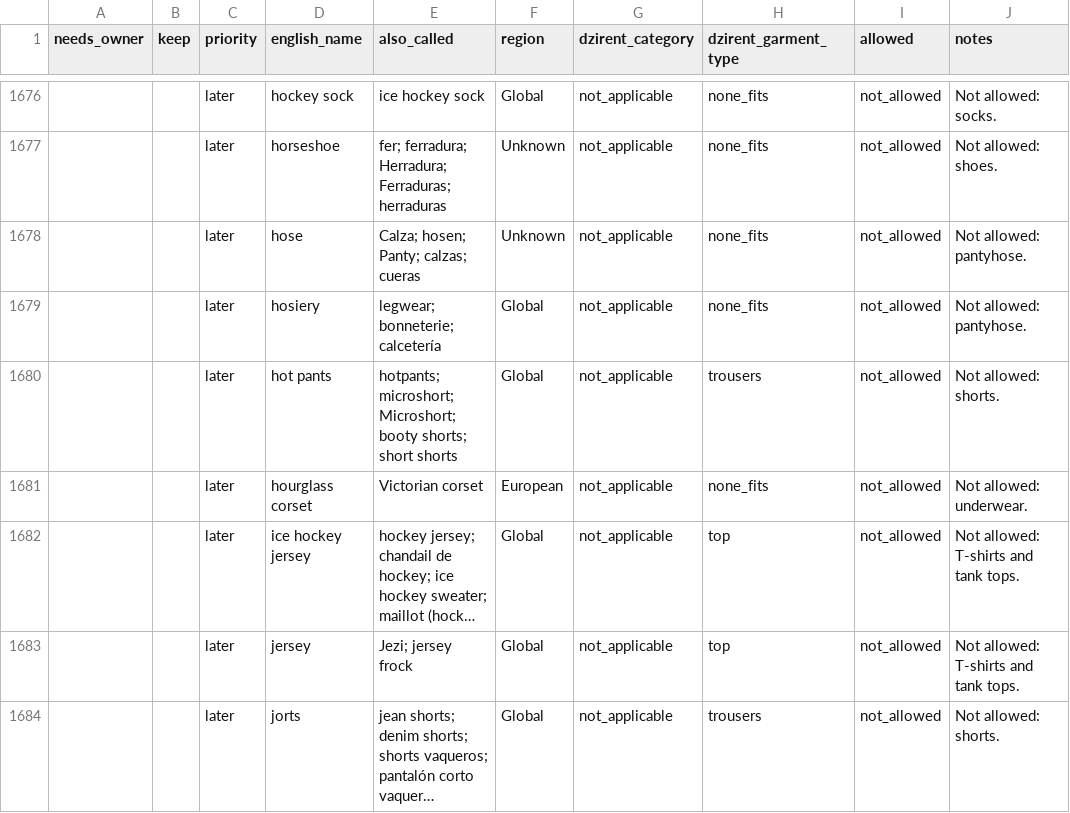
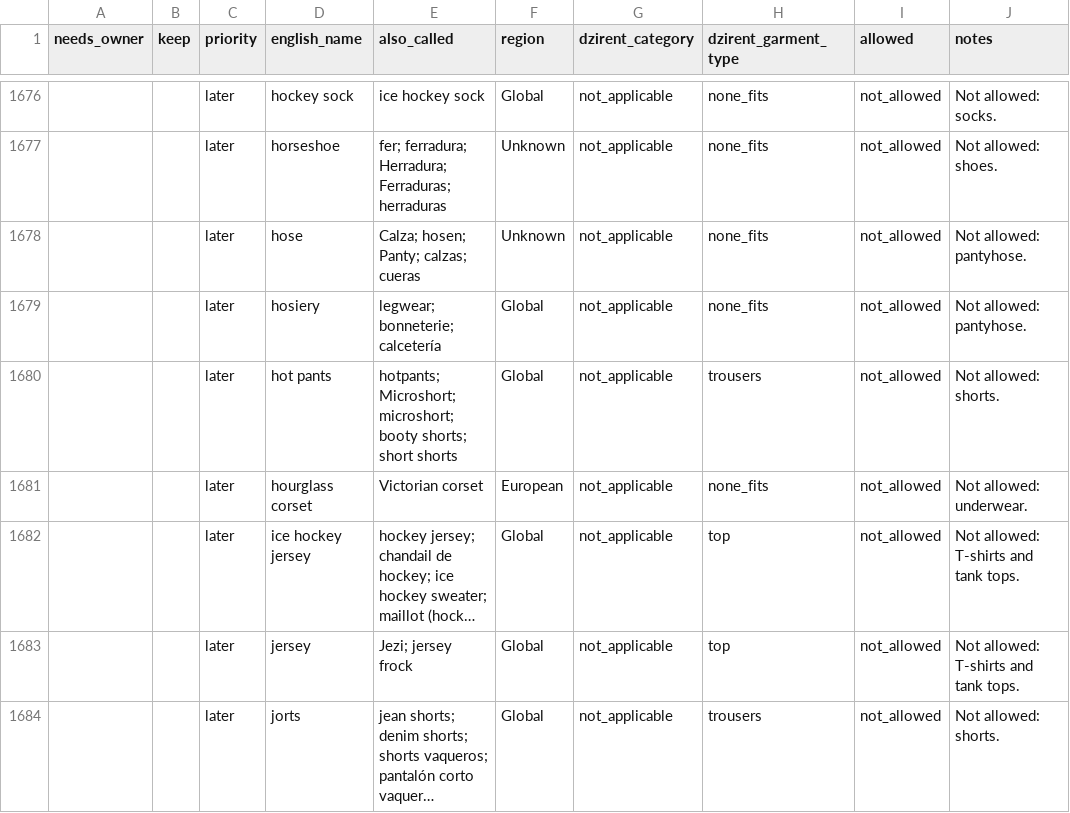
Before and after one commit to Vivek-k24/Dzirent, a CSV file: data/vision/taxonomy/review.csv, drawn as a sheet; only a part is shown, gaps mark what is left out; long unchanged cells end in …; the diff covers the shown part only; the diff names each change by its address in the sheet, - before the commit and + after, or states it on an @@ line.

```diff
--- a/data/vision/taxonomy/review.csv
+++ b/data/vision/taxonomy/review.csv
-E1680 (also_called): hotpants; microshort; Microshort; booty shorts;…
+E1680 (also_called): hotpants; Microshort; microshort; booty shorts;…
```
Also changed, not shown: 48 edited cells elsewhere in this file, 4 other files.
